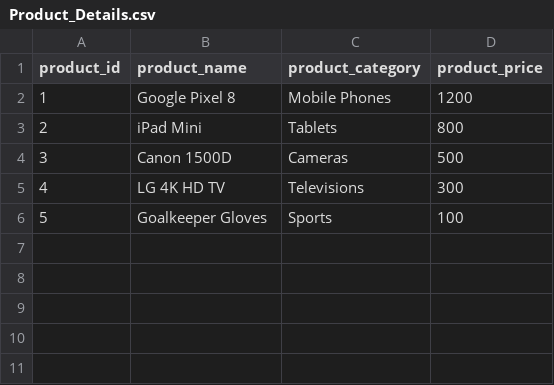
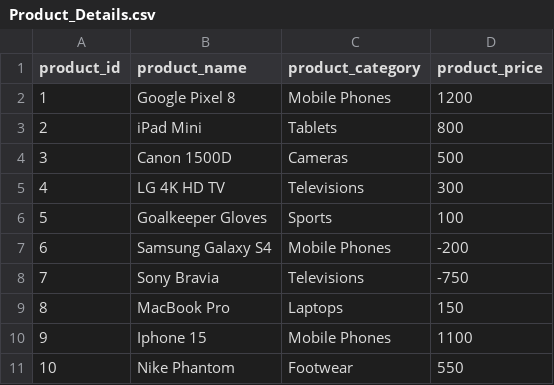
Before and after one commit to Shashi7083/Spring-Batch-Learning, a CSV file: sb_2_chunk_proecssing/src/main/resources/data/Product_Details.csv, drawn as a sheet; the diff names each change by its address in the sheet, - before the commit and + after, or states it on an @@ line.

```diff
--- a/sb_2_chunk_proecssing/src/main/resources/data/Product_Details.csv
+++ b/sb_2_chunk_proecssing/src/main/resources/data/Product_Details.csv
+row 7: 6 | Samsung Galaxy S4 | Mobile Phones | -200
+row 8: 7 | Sony Bravia | Televisions | -750
+row 9: 8 | MacBook Pro | Laptops | 150
+row 10: 9 | Iphone 15 | Mobile Phones | 1100
+row 11: 10 | Nike Phantom | Footwear | 550
```
Also changed, not shown: 9 other files.
